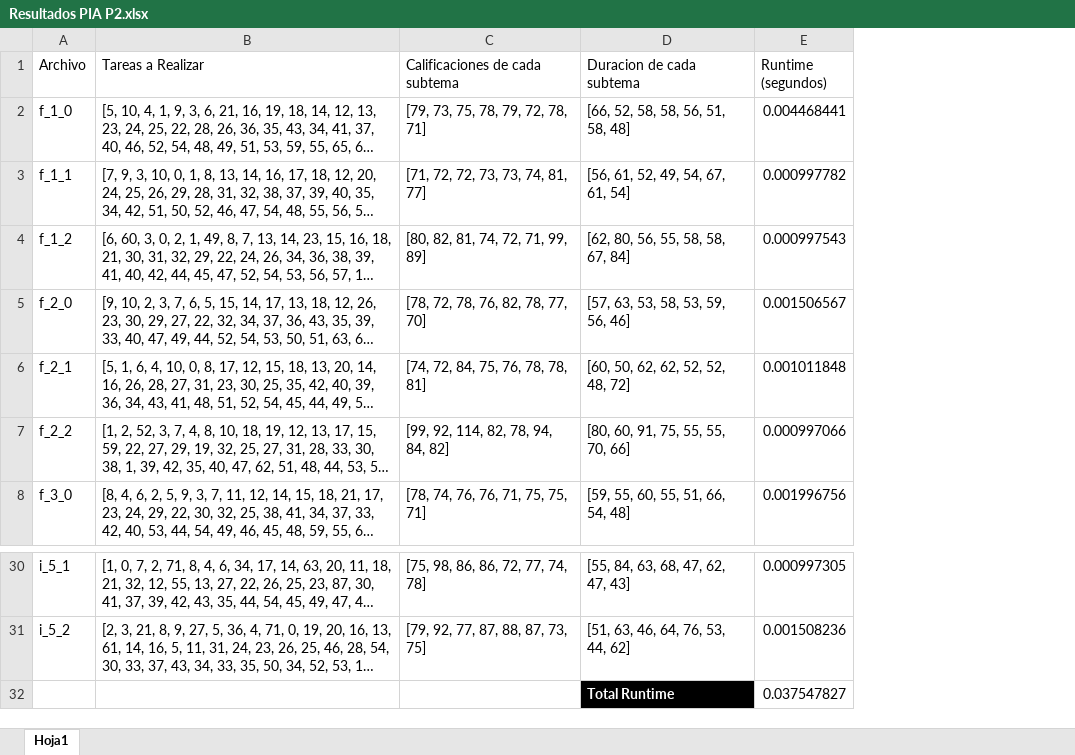
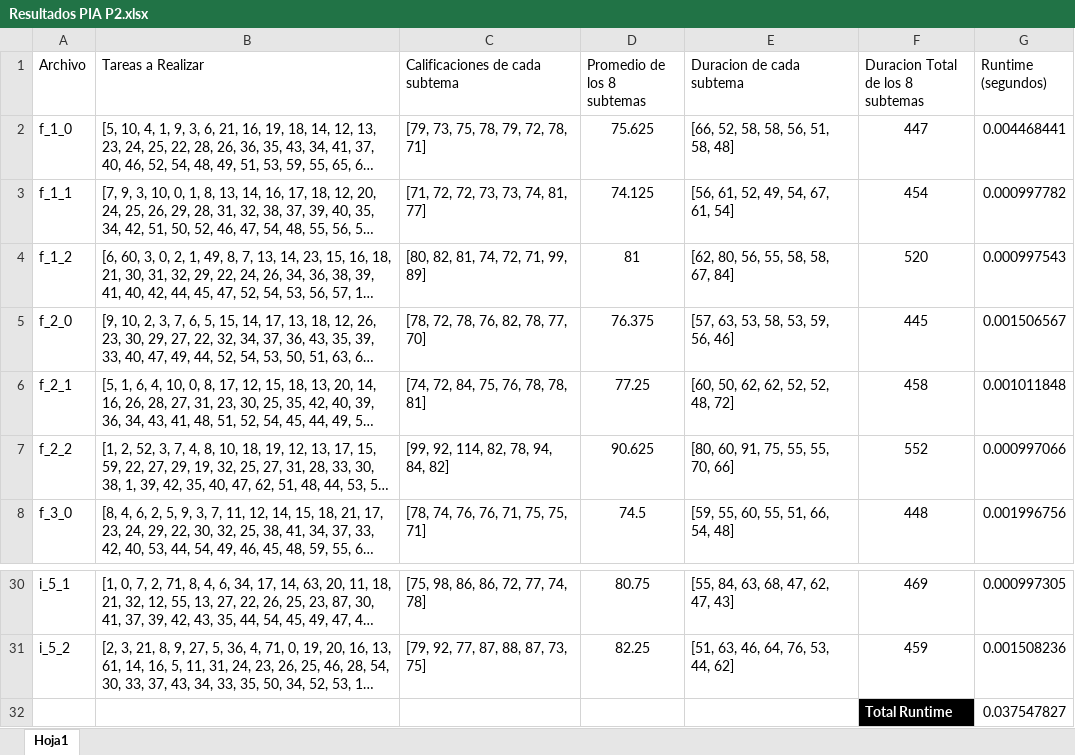
Before and after one commit to JaimePach/2da-parte-Pia-IA-, an Excel workbook: Resultados PIA P2.xlsx, sheet Hoja1, drawn as a sheet; only a part is shown, gaps mark what is left out; long unchanged cells end in …; values as stored, in another font and other column widths than the file's, no borders; table styles not drawn; addresses are those after the commit; the diff names each change by its address in the sheet, - before the commit and + after, or states it on an @@ line.

Commit message:
algoritmo A*

```diff
--- a/Resultados PIA P2.xlsx (sheet Hoja1)
+++ b/Resultados PIA P2.xlsx (sheet Hoja1)
+column D (Promedio de los 8 subtemas), rows 2-8: 75.625 | 74.125 | 81 | 76.375 | 77.25 | 90.625 | 74.5; rows 30-31: 80.75 | 82.25
+column F (Duracion Total de los 8 subtemas), rows 2-8: 447 | 454 | 520 | 445 | 458 | 552 | 448; rows 30-32: 469 | 459 | Total Runtime
-E32 (Duracion de cada subtema): Total Runtime
+E32 (Duracion de cada subtema): (empty)
-E32 fill: #000000
+E32 fill: none
```
Also changed, not shown: formulas that keep their value.
